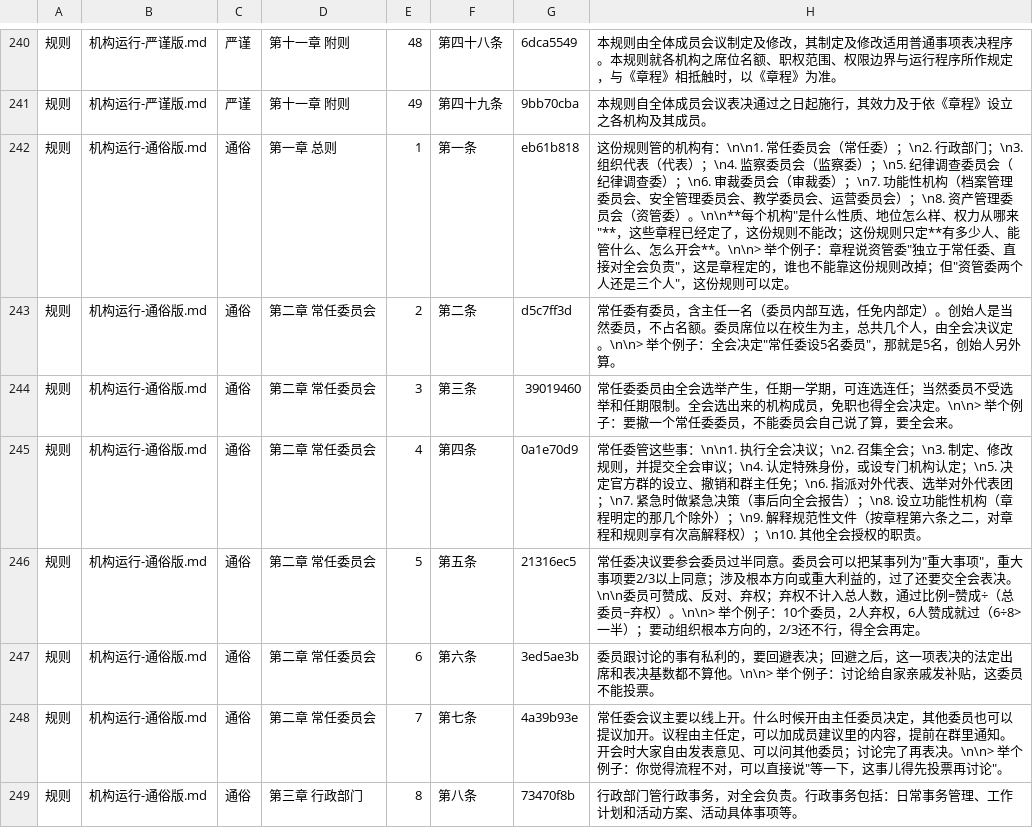
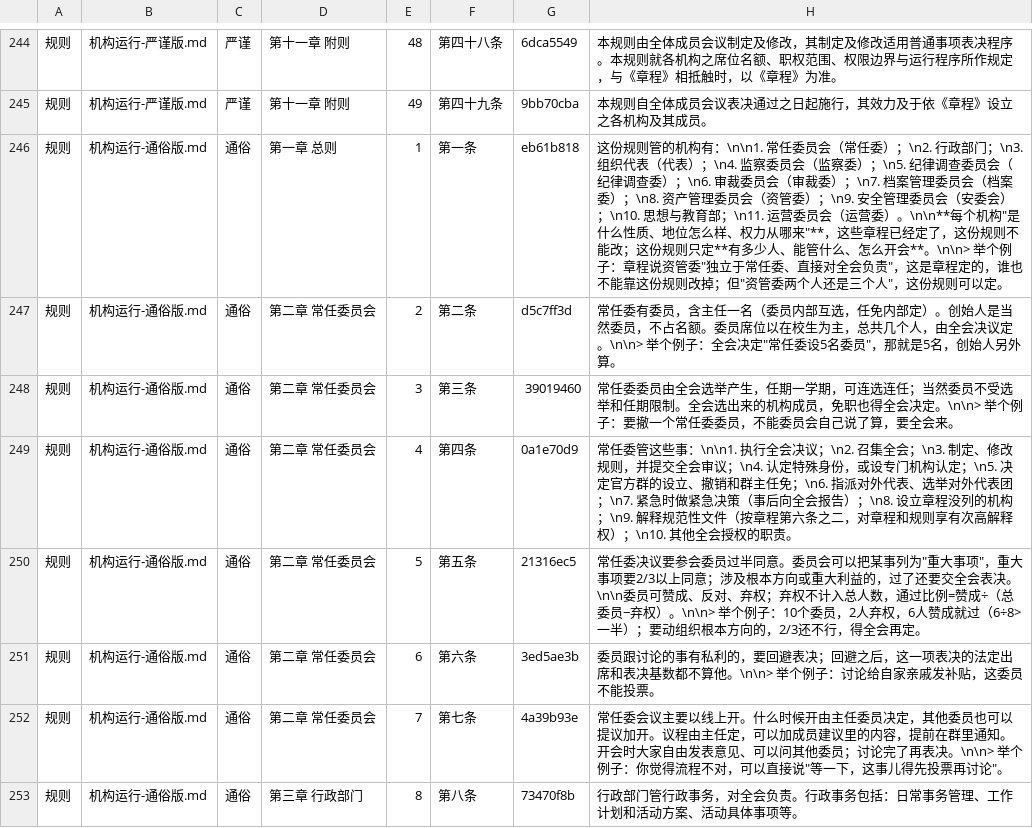
Before and after one commit to Cube-student-org/unofficial_middle_school_rubiks_cube-org-, a TSV file: charter.tsv, drawn as a sheet; only a part is shown, gaps mark what is left out; the diff covers the shown part only.

Commit message:
机构分类重构：决策/判断/事务三类，档案委与资管委独立，新设思想与教育部
章程
- 第三十二条重写：取消「功能性机构」及「不掌握实权」定性，改按
  决策/判断/事务三类；补「越权无效」与「撤销合并须修章程」
- 新增第三十二条之一：档案委独立于其他一切机构，全会直选；
  不得拒绝归档、不得擅自销毁涂改、不得选择性记载
- 新增第三十二条之二：思想与教育部成立，合并教学委员会与行政部门
  教学活动线，负责教学、思想培养与教育方法研究
- 第三十三条：资管委改为事务机构、全会直选、独立
- 第三十四条：增「不得拒绝依预算拨付」义务
- 第十四条：全会选举范围加入档案委、资管委
- 第七章改名「机构与线上社群」

机构运行
- 所属机构列举由 8 类拆为 11 项
- 行政部门教学线剥离至思想与教育部
- 档案委、资管委改为全会直选
- 第八章改名「事务机构」

档案委规则、运营委规则同步；双版本一致。
344 条 → 348 条，174 唯一哈希，0 空哈希。

```diff
--- a/charter.tsv
+++ b/charter.tsv
@@ -241,6 +245,6 @@
 规则	机构运行-严谨版.md	严谨	第十一章 附则	49	第四十九条	9bb70cba	本规则自全体成员会议表决通过之日起施行，其效力及于依《章程》设立之各机构及其成员。
-规则	机构运行-通俗版.md	通俗	第一章 总则	1	第一条	eb61b818	这份规则管的机构有：\n\n1. 常任委员会（常任委）；\n2. 行政部门；\n3. 组织代表（代表）；\n4. 监察委员会（监察委）；\n5. 纪律调查委员会（纪律调查委）；\n6. 审裁委员会（审裁委）；\n7. 功能性机构（档案管理委员会、安全管理委员会、教学委员会、运营委员会）；\n8. 资产管理委员会（资管委）。\n\n**每个机构"是什么性质、地位怎么样、权力从哪来"**，这些章程已经定了，这份规则不能改；这份规则只定**有多少人、能管什么、怎么开会**。\n\n> 举个例子：章程说资管委"独立于常任委、直接对全会负责"，这是章程定的，谁也不能靠这份规则改掉；但"资管委两个人还是三个人"，这份规则可以定。
+规则	机构运行-通俗版.md	通俗	第一章 总则	1	第一条	eb61b818	这份规则管的机构有：\n\n1. 常任委员会（常任委）；\n2. 行政部门；\n3. 组织代表（代表）；\n4. 监察委员会（监察委）；\n5. 纪律调查委员会（纪律调查委）；\n6. 审裁委员会（审裁委）；\n7. 档案管理委员会（档案委）；\n8. 资产管理委员会（资管委）；\n9. 安全管理委员会（安委会）；\n10. 思想与教育部；\n11. 运营委员会（运营委）。\n\n**每个机构"是什么性质、地位怎么样、权力从哪来"**，这些章程已经定了，这份规则不能改；这份规则只定**有多少人、能管什么、怎么开会**。\n\n> 举个例子：章程说资管委"独立于常任委、直接对全会负责"，这是章程定的，谁也不能靠这份规则改掉；但"资管委两个人还是三个人"，这份规则可以定。
 规则	机构运行-通俗版.md	通俗	第二章 常任委员会	2	第二条	d5c7ff3d	常任委有委员，含主任一名（委员内部互选，任免内部定）。创始人是当然委员，不占名额。委员席位以在校生为主，总共几个人，由全会决议定。\n\n> 举个例子：全会决定"常任委设5名委员"，那就是5名，创始人另外算。
 规则	机构运行-通俗版.md	通俗	第二章 常任委员会	3	第三条	39019460	常任委委员由全会选举产生，任期一学期，可连选连任；当然委员不受选举和任期限制。全会选出来的机构成员，免职也得全会决定。\n\n> 举个例子：要撤一个常任委委员，不能委员会自己说了算，要全会来。
-规则	机构运行-通俗版.md	通俗	第二章 常任委员会	4	第四条	0a1e70d9	常任委管这些事：\n\n1. 执行全会决议；\n2. 召集全会；\n3. 制定、修改规则，并提交全会审议；\n4. 认定特殊身份，或设专门机构认定；\n5. 决定官方群的设立、撤销和群主任免；\n6. 指派对外代表、选举对外代表团；\n7. 紧急时做紧急决策（事后向全会报告）；\n8. 设立功能性机构（章程明定的那几个除外）；\n9. 解释规范性文件（按章程第六条之二，对章程和规则享有次高解释权）；\n10. 其他全会授权的职责。
+规则	机构运行-通俗版.md	通俗	第二章 常任委员会	4	第四条	0a1e70d9	常任委管这些事：\n\n1. 执行全会决议；\n2. 召集全会；\n3. 制定、修改规则，并提交全会审议；\n4. 认定特殊身份，或设专门机构认定；\n5. 决定官方群的设立、撤销和群主任免；\n6. 指派对外代表、选举对外代表团；\n7. 紧急时做紧急决策（事后向全会报告）；\n8. 设立章程没列的机构；\n9. 解释规范性文件（按章程第六条之二，对章程和规则享有次高解释权）；\n10. 其他全会授权的职责。
 规则	机构运行-通俗版.md	通俗	第二章 常任委员会	5	第五条	21316ec5	常任委决议要参会委员过半同意。委员会可以把某事列为"重大事项"，重大事项要2/3以上同意；涉及根本方向或重大利益的，过了还要交全会表决。\n\n委员可赞成、反对、弃权；弃权不计入总人数，通过比例=赞成÷（总委员−弃权）。\n\n> 举个例子：10个委员，2人弃权，6人赞成就过（6÷8>一半）；要动组织根本方向的，2/3还不行，得全会再定。
```
Also changed, not shown: 4 added rows and 55 edited cells elsewhere in this file, 8 other files.
